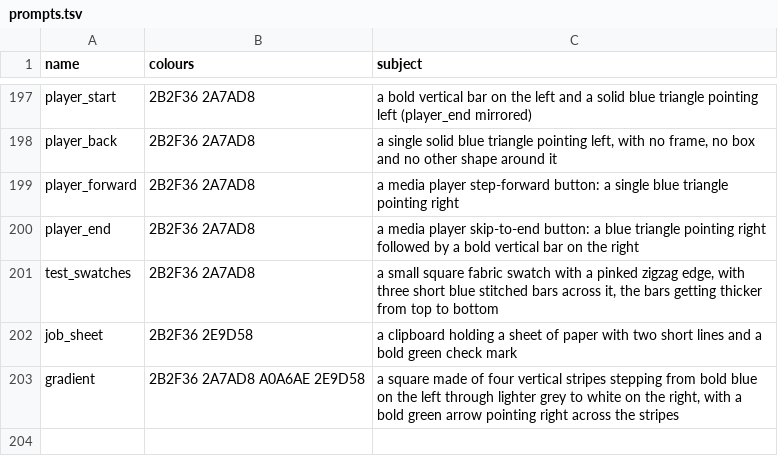
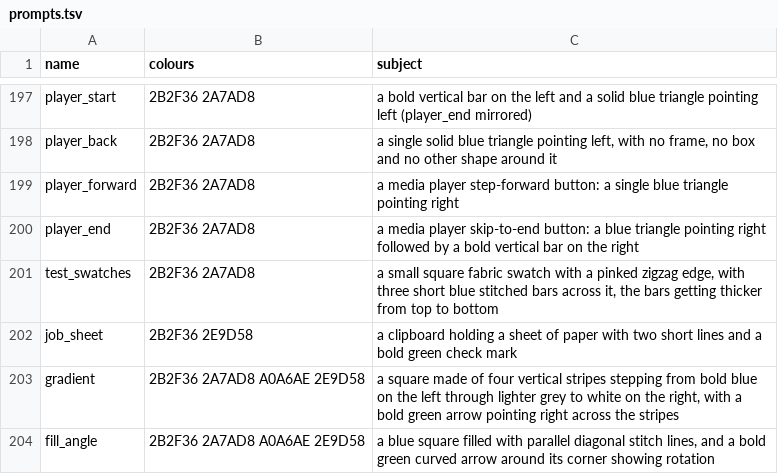
Before and after one commit to cristianonescu/OpenStitch, a TSV file: assets/icons/commands/prompts.tsv, drawn as a sheet; only a part is shown, gaps mark what is left out.

```diff
--- a/assets/icons/commands/prompts.tsv
+++ b/assets/icons/commands/prompts.tsv
@@ -203 +203,2 @@ job_sheet	2B2F36 2E9D58	a clipboard holding a sheet of paper with two short line
 gradient	2B2F36 2A7AD8 A0A6AE 2E9D58	a square made of four vertical stripes stepping from bold blue on the left through lighter grey to white on the right, with a bold green arrow pointing right across the stripes
+fill_angle	2B2F36 2A7AD8 A0A6AE 2E9D58	a blue square filled with parallel diagonal stitch lines, and a bold green curved arrow around its corner showing rotation
```
Also changed, not shown: assets/icons/commands/higgsfield-jobs.tsv, 14 other files.
